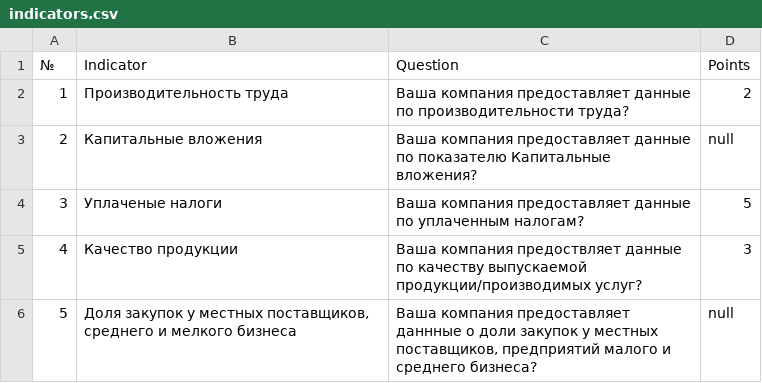
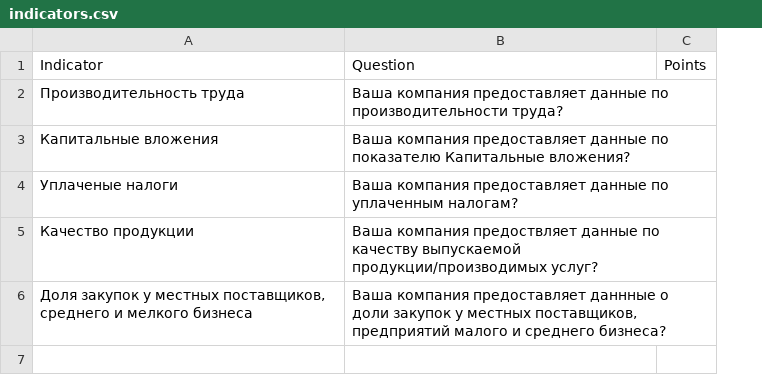
Before and after one commit to ginix909/pet_project-company_sustainable_assessment, a CSV file: company_sustainable_assessment/csa_app/indicators.csv, drawn as a sheet; removed rows and columns are numbered as before the commit, all else as after; the diff names each change by its address in the sheet, - before the commit and + after, or states it on an @@ line.

Commit message:
Добавлены css файлы оформления меню и страниц приложения. Начата работа по выводу и анализу введенных пользователем данны. Добавлен функционал просмотра текущего состояния БД Indicators. Добавлена функция обнуления баллов. Добавлены страницы вывода данных по оценке.

```diff
--- a/company_sustainable_assessment/csa_app/indicators.csv
+++ b/company_sustainable_assessment/csa_app/indicators.csv
-column A, rows 1-6: № | 1 | 2 | 3 | 4 | 5
-column D, rows 1-6: Points | 2 | null | 5 | 3 | null
+column C, row 1: Points
```
Also changed, not shown: 7 other files.
